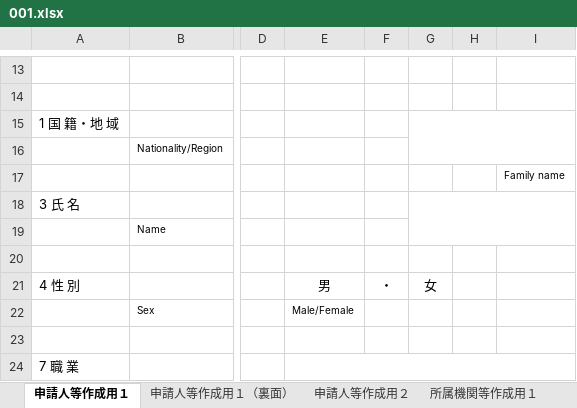
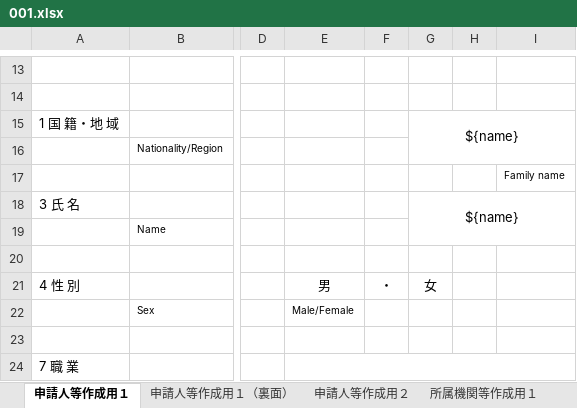
Before and after one commit to miaorunze1992/ExcelTools, an Excel workbook: ExcelTools/src/main/resources/excelTemplate/001.xlsx, sheet 申請人等作成用１, drawn as a sheet; only a part is shown, gaps mark what is left out; values as stored, in another font and other column widths than the file's, no borders; charts and pictures not drawn; the diff names each change by its address in the sheet, - before the commit and + after, or states it on an @@ line.

Commit message:
Excel模板简单实现,针对性替换未完成

```diff
--- a/ExcelTools/src/main/resources/excelTemplate/001.xlsx (sheet 申請人等作成用１)
+++ b/ExcelTools/src/main/resources/excelTemplate/001.xlsx (sheet 申請人等作成用１)
-G15: (empty)
+G15: ${name}
-G18: (empty)
+G18: ${name}
```
Also changed, not shown: sheet 申請人等作成用２, charts or pictures, 3 other files.
